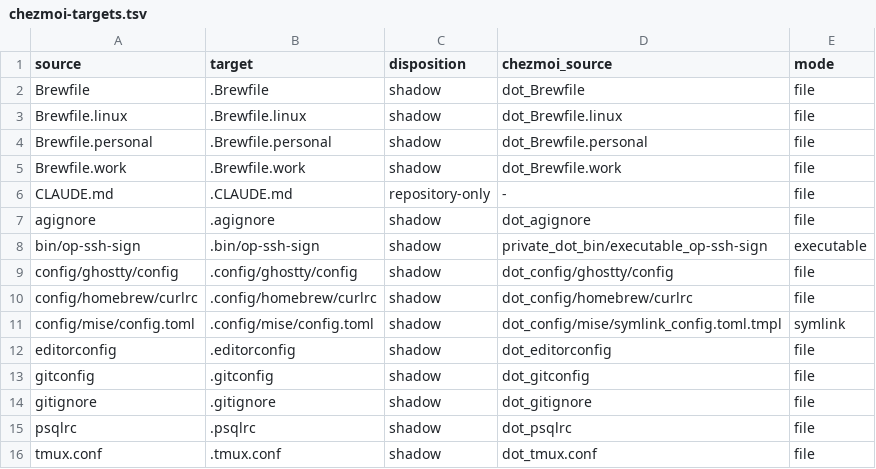
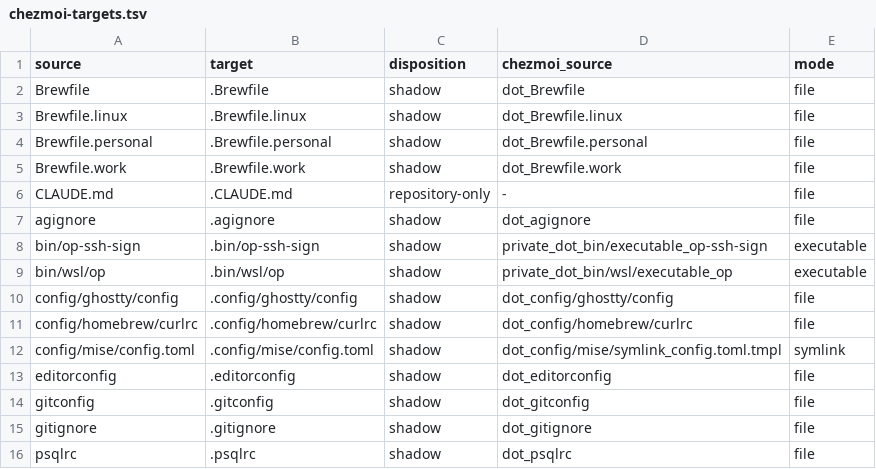
Before and after one commit to tgautier/dotfiles, a TSV file: docs/chezmoi-targets.tsv, drawn as a sheet; only a part is shown; the shorter side is filled out with more unchanged rows; the diff names each change by its address in the sheet, - before the commit and + after, or states it on an @@ line.

```diff
--- a/docs/chezmoi-targets.tsv
+++ b/docs/chezmoi-targets.tsv
+row 9: bin/wsl/op | .bin/wsl/op | shadow | private_dot_bin/wsl/executable_op | executable
```
Also changed, not shown: 8 other files.
